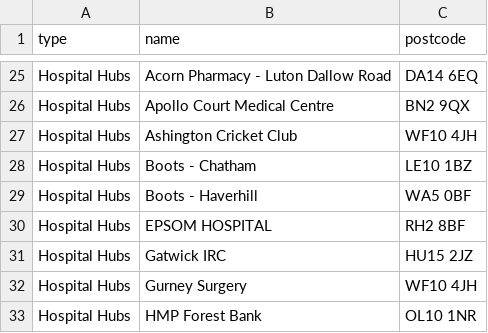
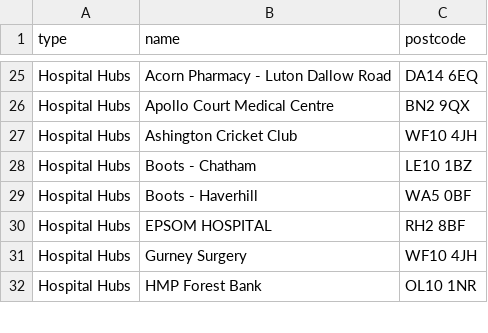
Before and after one commit to odileeds/covid-demographics, a CSV file: data/vaccination-centres-invalid.csv, drawn as a sheet; only a part is shown, gaps mark what is left out; the diff names each change by its address in the sheet, - before the commit and + after, or states it on an @@ line.

Commit message:
Flat: latest data (2021-09-15T00:40:06.902Z) {   "date": "2021-09-15T00:40:06.902Z",   "files": [     {       "name": "data/vaccination-centres-invalid.csv",       "deltaBytes": -36,       "source": "https://www.england.nhs.uk/coronavirus/wp-content/uploads/sites/52/2021/01/list-of-vaccination-sites-26-july-2021.xlsx"     },     {       "name": "data/vaccination-centres.csv",       "deltaBytes": 103,       "source": "https://www.england.nhs.uk/coronavirus/wp-content/uploads/sites/52/2021/01/list-of-vaccination-sites-26-july-2021.xlsx"     },     {       "name": "data/vaccination-centres.geojson",       "deltaBytes": 307,       "source": "https://www.england.nhs.uk/coronavirus/wp-content/uploads/sites/52/2021/01/list-of-vaccination-sites-26-july-2021.xlsx"     }   ] }

```diff
--- a/data/vaccination-centres-invalid.csv
+++ b/data/vaccination-centres-invalid.csv
-row 31: Hospital Hubs | Gatwick IRC | HU15 2JZ
```
Also changed, not shown: data/vaccination-centres.csv, 1 other file.
